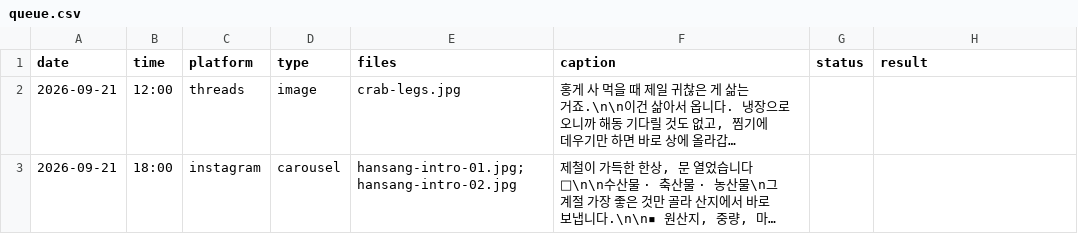
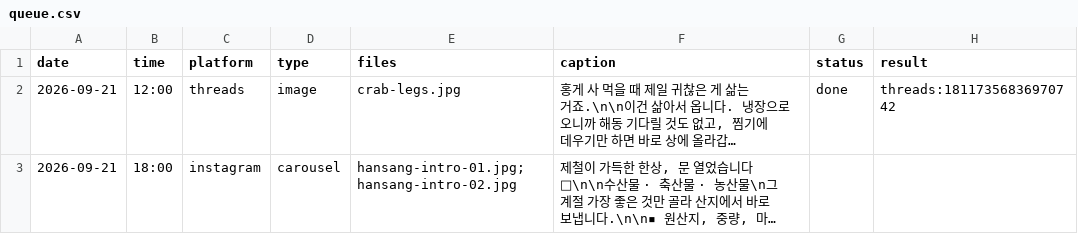
Before and after one commit to wonbi/hansang-auto, a CSV file: queue.csv, drawn as a sheet; long unchanged cells end in …; the diff names each change by its address in the sheet, - before the commit and + after, or states it on an @@ line.

Commit message:
발행 결과 기록 2026-09-21 12:00 KST

```diff
--- a/queue.csv
+++ b/queue.csv
-G2 (status): (empty)
+G2 (status): done
-H2 (result): (empty)
+H2 (result): threads:18117356836970742
```
